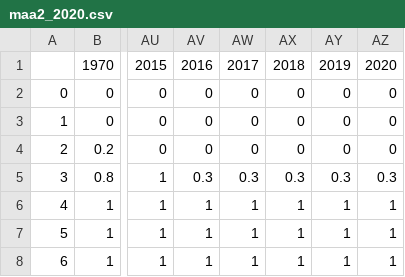
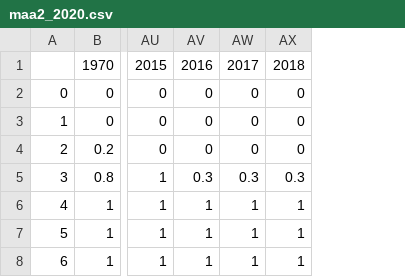
Before and after one commit to KoHMB/Shigen_kensyu_FRA, a CSV file: 2021/Hamabe/data/maa2_2020.csv, drawn as a sheet; only a part is shown, gaps mark what is left out; the diff names each change by its address in the sheet, - before the commit and + after, or states it on an @@ line.

```diff
--- a/2021/Hamabe/data/maa2_2020.csv
+++ b/2021/Hamabe/data/maa2_2020.csv
-column AY, rows 1-8: 2019 | 0 | 0 | 0 | 0.3 | 1 | 1 | 1
-column AZ, rows 1-8: 2020 | 0 | 0 | 0 | 0.3 | 1 | 1 | 1
```
Also changed, not shown: 2021/Hamabe/data/caa0_2020.csv, 2021/Hamabe/data/cpue2_aicc2020.csv, 12 other files.
